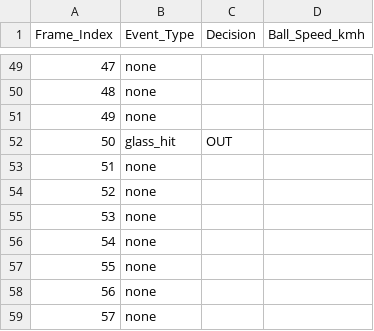
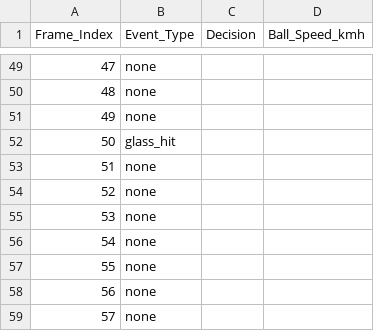
Before and after one commit to AmjadAbu-Arish/PadelSense, a CSV file: outputs/match_summary.csv, drawn as a sheet; only a part is shown, gaps mark what is left out.

```diff
--- a/outputs/match_summary.csv
+++ b/outputs/match_summary.csv
@@ -51,3 +51,3 @@ Frame_Index,Event_Type,Decision,Ball_Speed_kmh
 49,none,,
-50,glass_hit,OUT,
+50,glass_hit,,
 51,none,,
```
Also changed, not shown: 9 other files.
